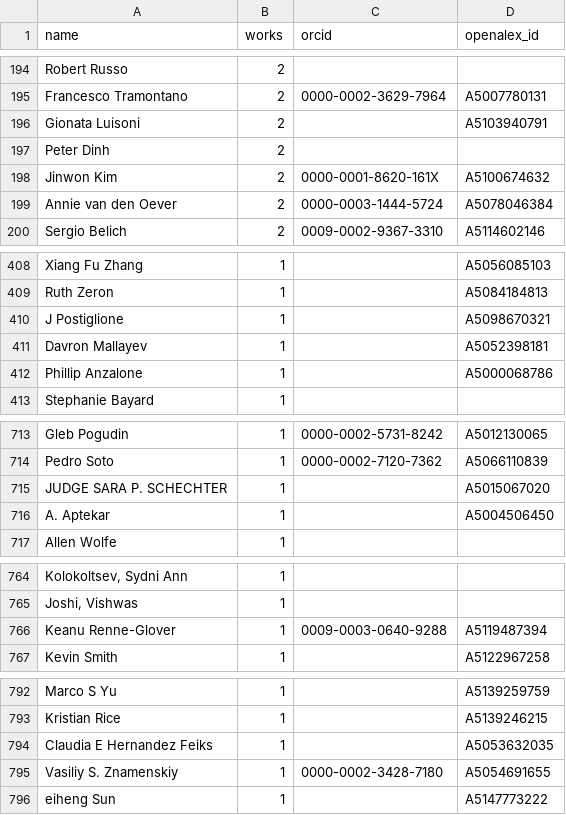
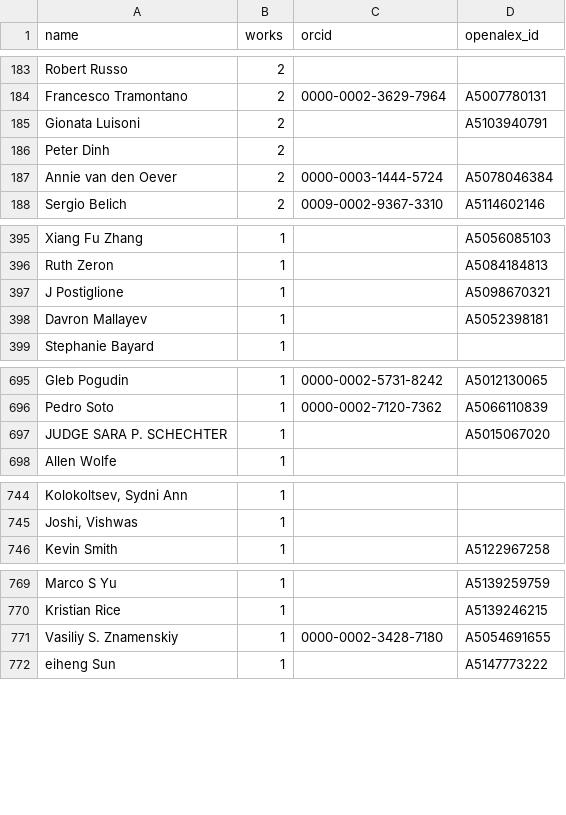
Before and after one commit to alex-ko-html/citytech-ai-talent-pool, a CSV file: output/unmatched_authors.csv, drawn as a sheet; only a part is shown, gaps mark what is left out; the diff covers the shown part only; the diff names each change by its address in the sheet, - before the commit and + after, or states it on an @@ line.

```diff
--- a/output/unmatched_authors.csv
+++ b/output/unmatched_authors.csv
-row 198: Jinwon Kim | 2 | 0000-0001-8620-161X | A5100674632
-row 412: Phillip Anzalone | 1 |  | A5000068786
-row 716: A. Aptekar | 1 |  | A5004506450
-row 766: Keanu Renne-Glover | 1 | 0009-0003-0640-9288 | A5119487394
-row 794: Claudia E Hernandez Feiks | 1 |  | A5053632035
```
Also changed, not shown: 19 removed rows elsewhere in this file, 7 other files.
